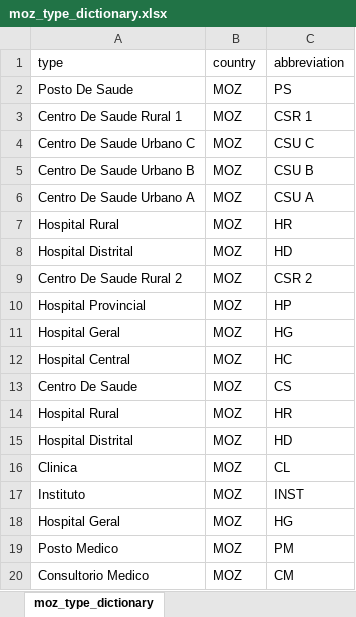
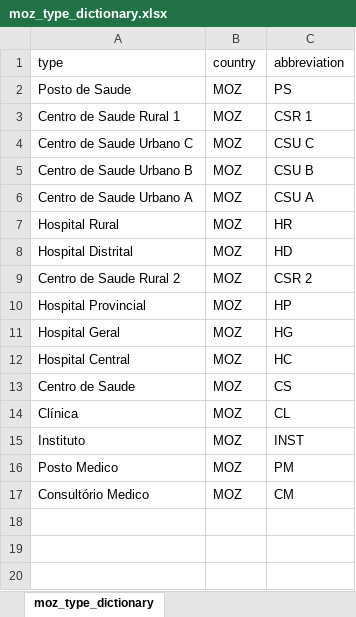
Before and after one commit to ciesin-geospatial/GRID3_public, an Excel workbook: dictionaries/health_facility/moz_type_dictionary.xlsx, sheet moz_type_dictionary, drawn as a sheet; values as stored, in another font and other column widths than the file's, no borders; removed rows and columns are numbered as before the commit, all else as after; the diff names each change by its address in the sheet, - before the commit and + after, or states it on an @@ line.

```diff
--- a/dictionaries/health_facility/moz_type_dictionary.xlsx (sheet moz_type_dictionary)
+++ b/dictionaries/health_facility/moz_type_dictionary.xlsx (sheet moz_type_dictionary)
-A2 (type): Posto De Saude
+A2 (type): Posto de Saude
-A3 (type): Centro De Saude Rural 1
+A3 (type): Centro de Saude Rural 1
-A4 (type): Centro De Saude Urbano C
+A4 (type): Centro de Saude Urbano C
-A5 (type): Centro De Saude Urbano B
+A5 (type): Centro de Saude Urbano B
-A6 (type): Centro De Saude Urbano A
+A6 (type): Centro de Saude Urbano A
-A9 (type): Centro De Saude Rural 2
+A9 (type): Centro de Saude Rural 2
-A13 (type): Centro De Saude
+A13 (type): Centro de Saude
-row 14: Hospital Rural | MOZ | HR
-row 15: Hospital Distrital | MOZ | HD
-A14 (type): Clinica
+A14 (type): Clínica
-row 18: Hospital Geral | MOZ | HG
-A17 (type): Consultorio Medico
+A17 (type): Consultório Medico
```
Also changed, not shown: dictionaries/health_facility/cod_type_dictionary.xlsx, dictionaries/settlement/cod_spelling_dictionary.xlsx, 10 other files.
